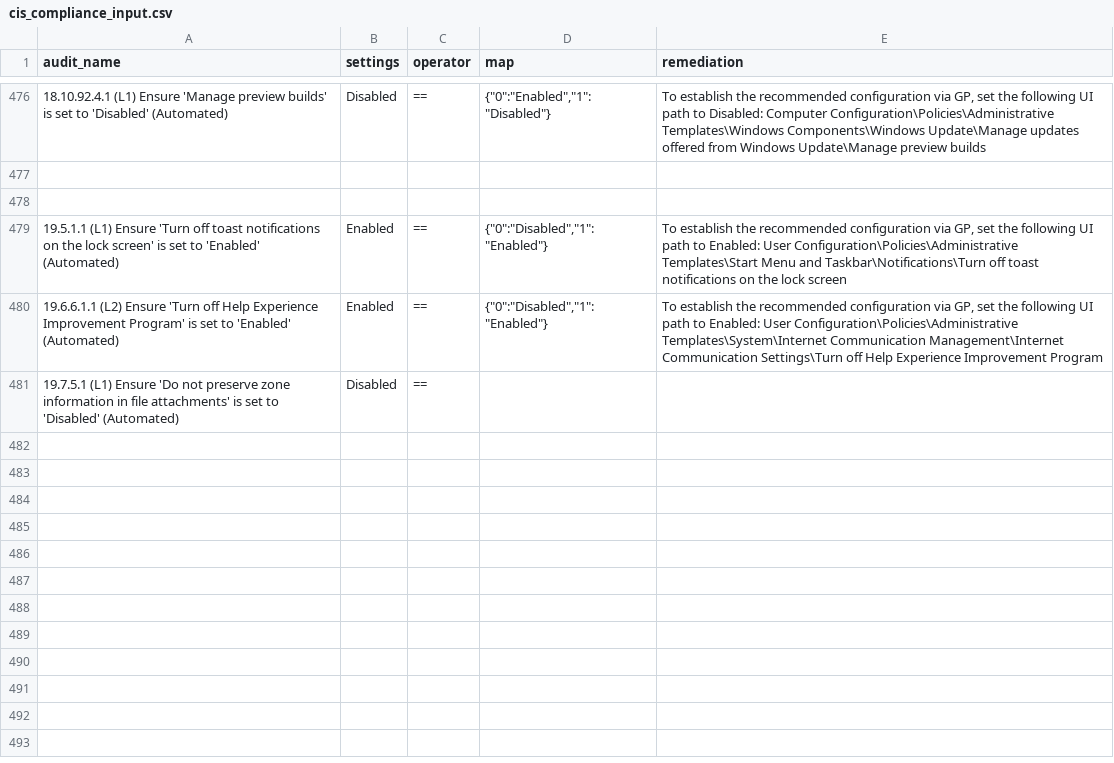
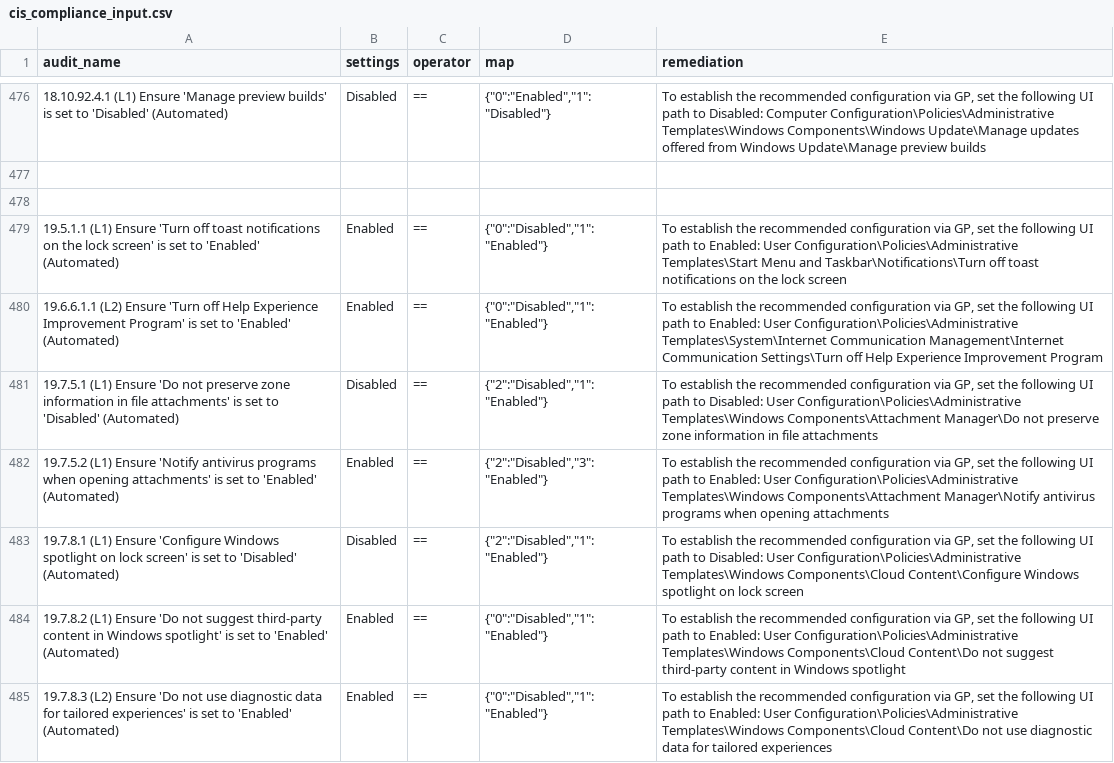
Before and after one commit to georshan-defsecone/Win_Config_Audit, a CSV file: cis_compliance_input.csv, drawn as a sheet; only a part is shown, gaps mark what is left out; the diff covers the shown part only; the diff names each change by its address in the sheet, - before the commit and + after, or states it on an @@ line.

Commit message:
add csv input

```diff
--- a/cis_compliance_input.csv
+++ b/cis_compliance_input.csv
-D481 (map): (empty)
+D481 (map): {"2":"Disabled","1":"Enabled"}
-E481 (remediation): (empty)
+E481 (remediation): To establish the recommended configuration via GP, set the following UI path to Disabled: User Configuration\Policies\Administrative Templates\Windows Components\Attachment Manager\Do not preserve zone information in file attachments
+row 482: 19.7.5.2 (L1) Ensure 'Notify antivirus programs when opening attachments' is set to 'Enabled' (Automated) | Enabled | == | {"2":"Disabled","3":"Enabled"} | To establish the recommended configuration via GP, set the following UI path to Enabled: User Configuration\Policies\Administrative Templates\Windows Components\Attachment Manager\Notify antivirus programs when opening attachments
+row 483: 19.7.8.1 (L1) Ensure 'Configure Windows spotlight on lock screen' is set to 'Disabled' (Automated) | Disabled | == | {"2":"Disabled","1":"Enabled"} | To establish the recommended configuration via GP, set the following UI path to Disabled: User Configuration\Policies\Administrative Templates\Windows Components\Cloud Content\Configure Windows spotlight on lock screen
+row 484: 19.7.8.2 (L1) Ensure 'Do not suggest third-party content in Windows spotlight' is set to 'Enabled' (Automated) | Enabled | == | {"0":"Disabled","1":"Enabled"} | To establish the recommended configuration via GP, set the following UI path to Enabled: User Configuration\Policies\Administrative Templates\Windows Components\Cloud Content\Do not suggest third-party content in Windows spotlight
+row 485: 19.7.8.3 (L2) Ensure 'Do not use diagnostic data for tailored experiences' is set to 'Enabled' (Automated) | Enabled | == | {"0":"Disabled","1":"Enabled"} | To establish the recommended configuration via GP, set the following UI path to Enabled: User Configuration\Policies\Administrative Templates\Windows Components\Cloud Content\Do not use diagnostic data for tailored experiences
```
Also changed, not shown: 5 added rows and 2 edited cells elsewhere in this file.
